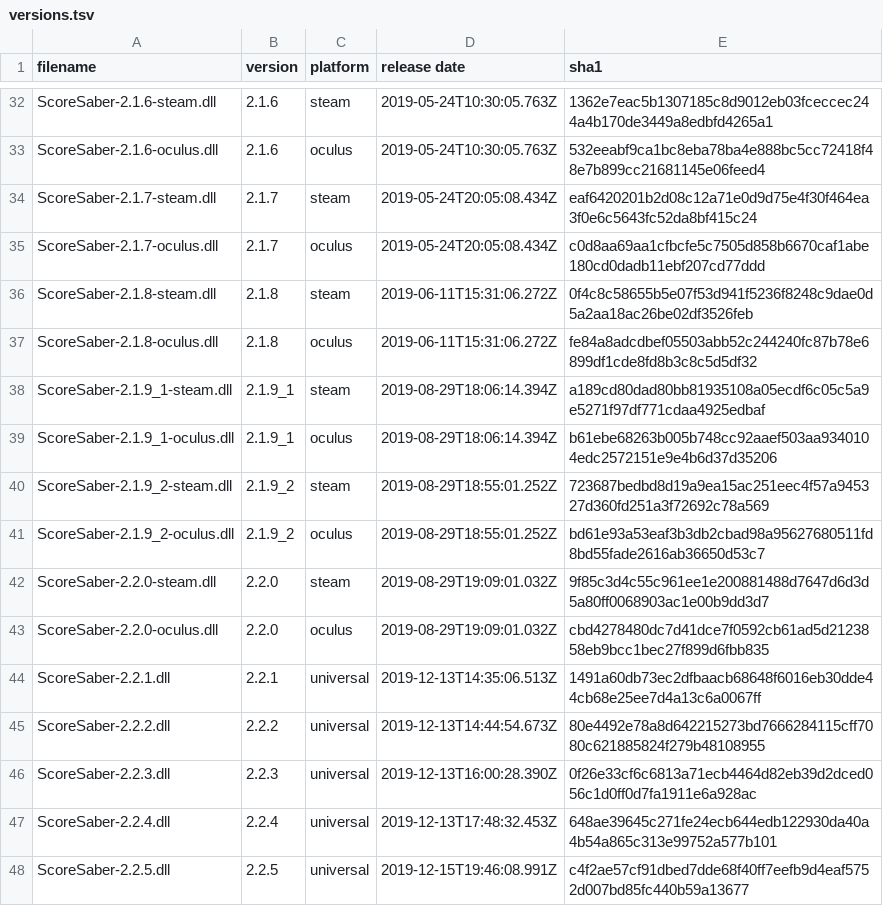
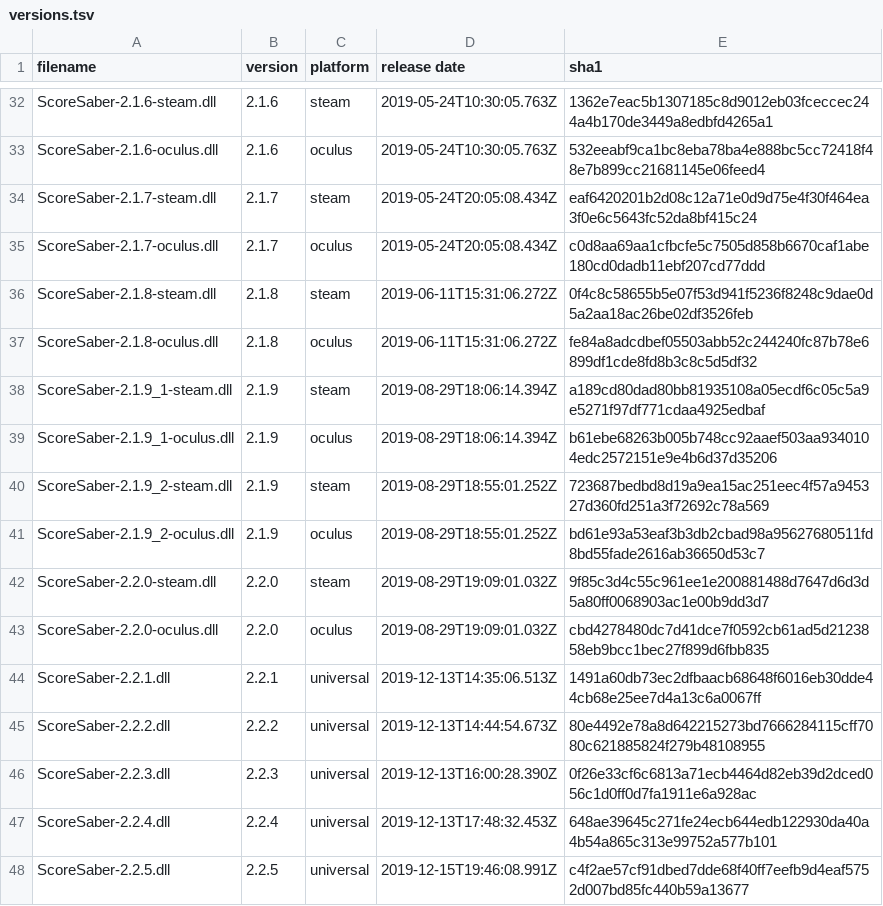
Before and after one commit to bsmg/scoresaber-audit, a TSV file: versions.tsv, drawn as a sheet; only a part is shown, gaps mark what is left out.

Commit message:
dedupe versions

```diff
--- a/versions.tsv
+++ b/versions.tsv
@@ -37,6 +37,6 @@ ScoreSaber-2.1.8-steam.dll	2.1.8	steam	2019-06-11T15:31:06.272Z	0f4c8c58655b5e07
 ScoreSaber-2.1.8-oculus.dll	2.1.8	oculus	2019-06-11T15:31:06.272Z	fe84a8adcdbef05503abb52c244240fc87b78e6899df1cde8fd8b3c8c5d5df32
-ScoreSaber-2.1.9_1-steam.dll	2.1.9_1	steam	2019-08-29T18:06:14.394Z	a189cd80dad80bb81935108a05ecdf6c05c5a9e5271f97df771cdaa4925edbaf
-ScoreSaber-2.1.9_1-oculus.dll	2.1.9_1	oculus	2019-08-29T18:06:14.394Z	b61ebe68263b005b748cc92aaef503aa9340104edc2572151e9e4b6d37d35206
-ScoreSaber-2.1.9_2-steam.dll	2.1.9_2	steam	2019-08-29T18:55:01.252Z	723687bedbd8d19a9ea15ac251eec4f57a945327d360fd251a3f72692c78a569
-ScoreSaber-2.1.9_2-oculus.dll	2.1.9_2	oculus	2019-08-29T18:55:01.252Z	bd61e93a53eaf3b3db2cbad98a95627680511fd8bd55fade2616ab36650d53c7
+ScoreSaber-2.1.9_1-steam.dll	2.1.9	steam	2019-08-29T18:06:14.394Z	a189cd80dad80bb81935108a05ecdf6c05c5a9e5271f97df771cdaa4925edbaf
+ScoreSaber-2.1.9_1-oculus.dll	2.1.9	oculus	2019-08-29T18:06:14.394Z	b61ebe68263b005b748cc92aaef503aa9340104edc2572151e9e4b6d37d35206
+ScoreSaber-2.1.9_2-steam.dll	2.1.9	steam	2019-08-29T18:55:01.252Z	723687bedbd8d19a9ea15ac251eec4f57a945327d360fd251a3f72692c78a569
+ScoreSaber-2.1.9_2-oculus.dll	2.1.9	oculus	2019-08-29T18:55:01.252Z	bd61e93a53eaf3b3db2cbad98a95627680511fd8bd55fade2616ab36650d53c7
 ScoreSaber-2.2.0-steam.dll	2.2.0	steam	2019-08-29T19:09:01.032Z	9f85c3d4c55c961ee1e200881488d7647d6d3d5a80ff0068903ac1e00b9dd3d7
```
